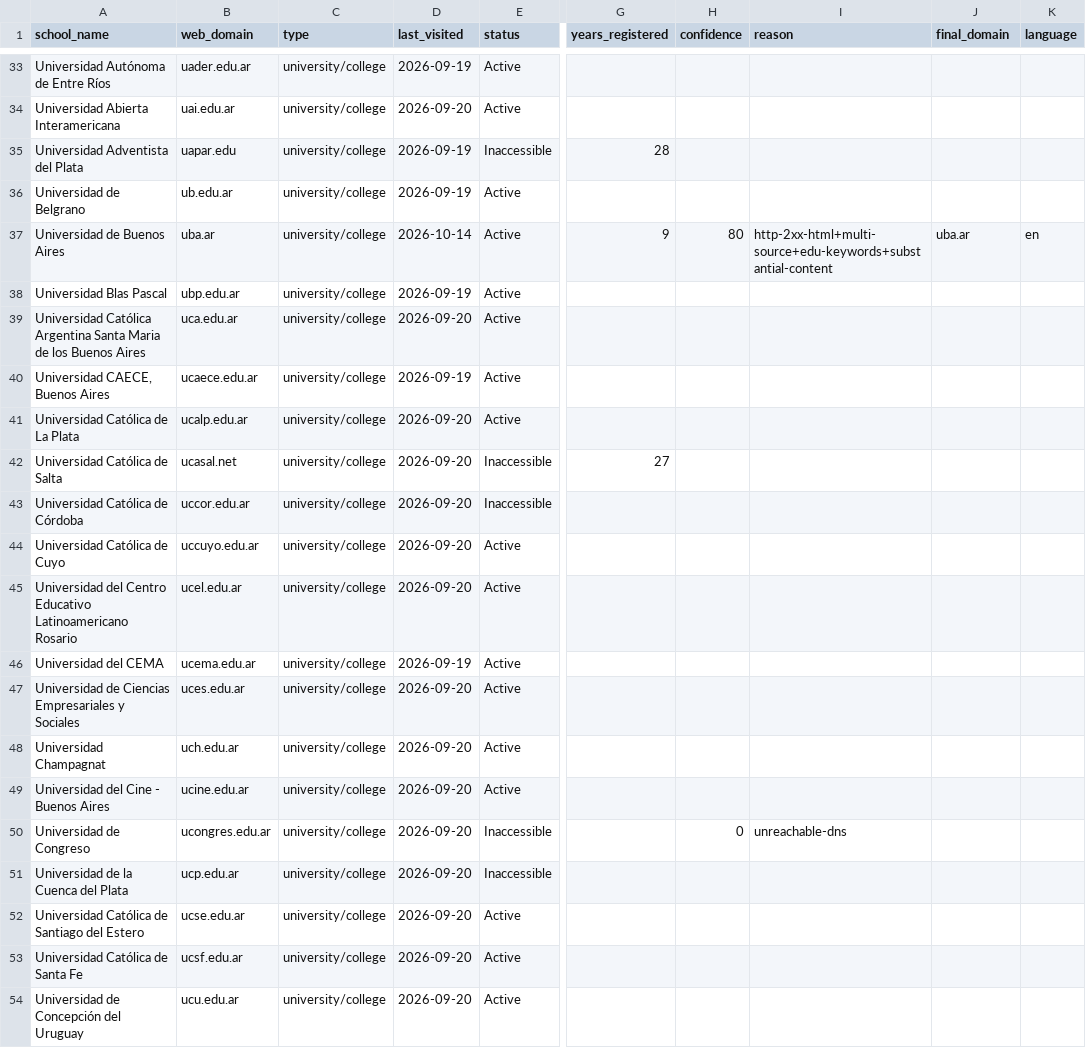
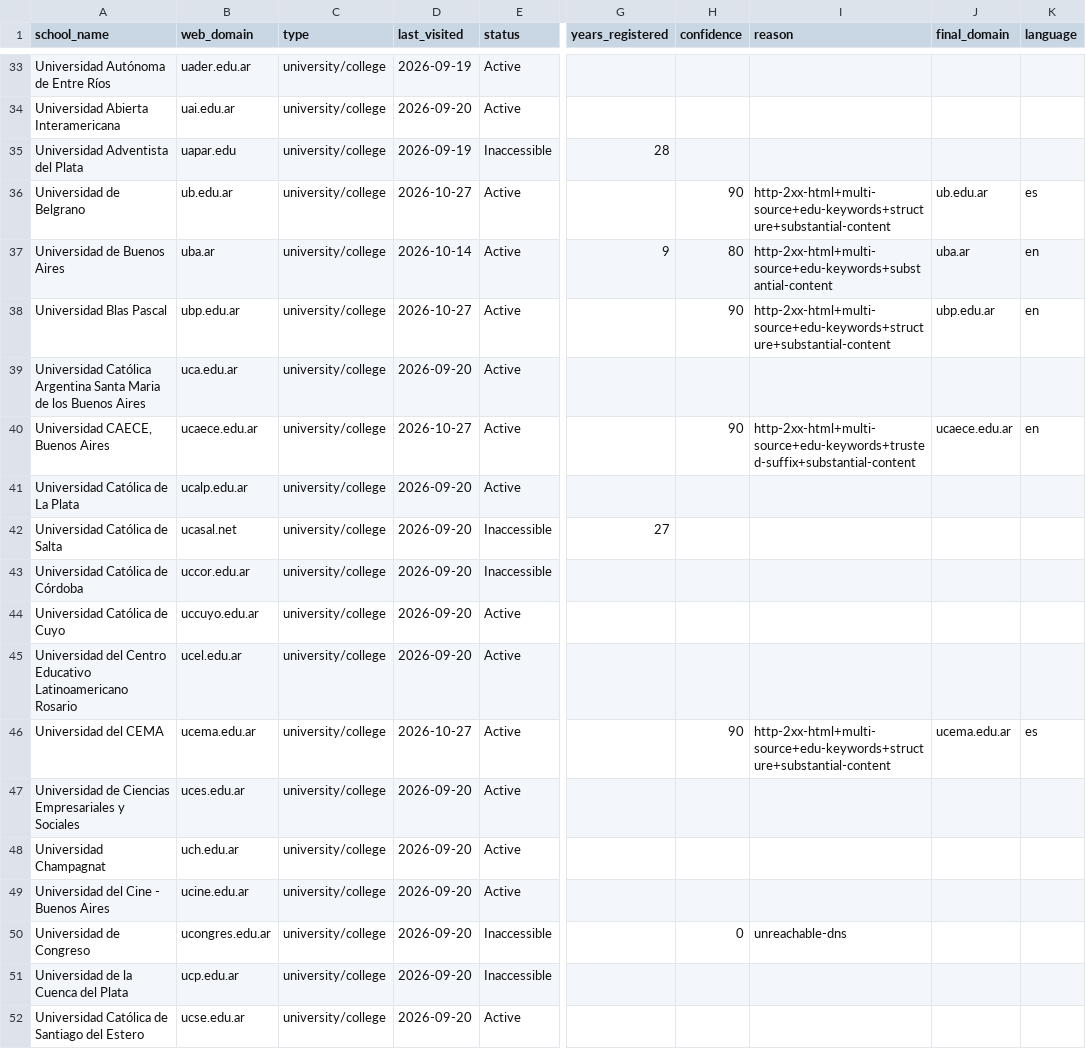
Before and after one commit to yifeiwu/edu-list, a CSV file: data/countries/AR.csv, drawn as a sheet; only a part is shown, gaps mark what is left out; the shorter side is filled out with more unchanged rows; the diff names each change by its address in the sheet, - before the commit and + after, or states it on an @@ line.

```diff
--- a/data/countries/AR.csv
+++ b/data/countries/AR.csv
-D36 (last_visited): 2026-09-19
+D36 (last_visited): 2026-10-27
-H36 (confidence): (empty)
+H36 (confidence): 90
-I36 (reason): (empty)
+I36 (reason): http-2xx-html+multi-source+edu-keywords+structure+substantial-content
-J36 (final_domain): (empty)
+J36 (final_domain): ub.edu.ar
-K36 (language): (empty)
+K36 (language): es
-D38 (last_visited): 2026-09-19
+D38 (last_visited): 2026-10-27
-H38 (confidence): (empty)
+H38 (confidence): 90
-I38 (reason): (empty)
+I38 (reason): http-2xx-html+multi-source+edu-keywords+structure+substantial-content
-J38 (final_domain): (empty)
+J38 (final_domain): ubp.edu.ar
-K38 (language): (empty)
+K38 (language): en
-D40 (last_visited): 2026-09-19
+D40 (last_visited): 2026-10-27
-H40 (confidence): (empty)
+H40 (confidence): 90
-I40 (reason): (empty)
+I40 (reason): http-2xx-html+multi-source+edu-keywords+trusted-suffix+substantial-content
-J40 (final_domain): (empty)
+J40 (final_domain): ucaece.edu.ar
-K40 (language): (empty)
+K40 (language): en
-D46 (last_visited): 2026-09-19
+D46 (last_visited): 2026-10-27
-H46 (confidence): (empty)
+H46 (confidence): 90
-I46 (reason): (empty)
+I46 (reason): http-2xx-html+multi-source+edu-keywords+structure+substantial-content
-J46 (final_domain): (empty)
+J46 (final_domain): ucema.edu.ar
-K46 (language): (empty)
+K46 (language): es
```
Also changed, not shown: data/countries/BD.csv, data/countries/FR.csv, 18 other files.
